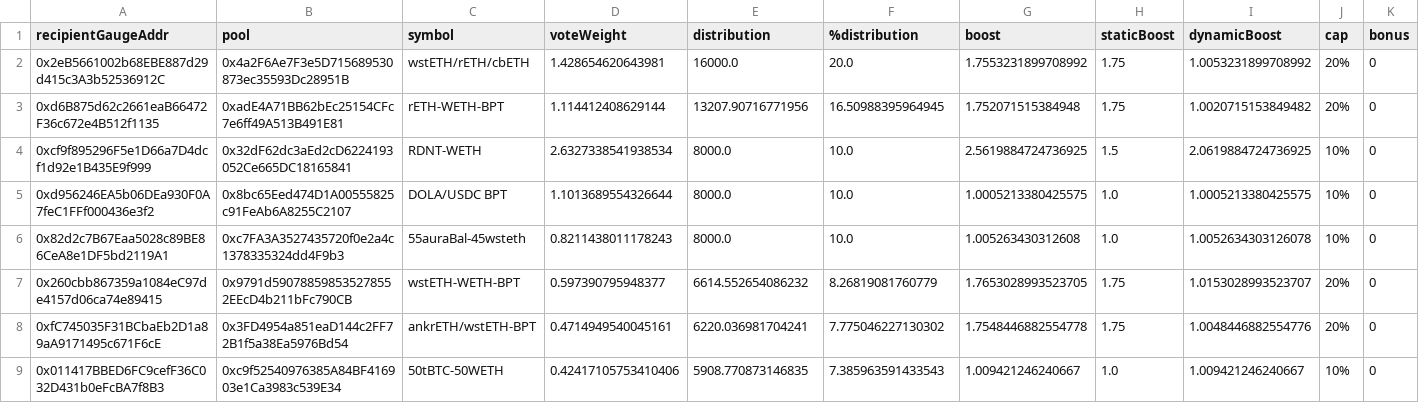
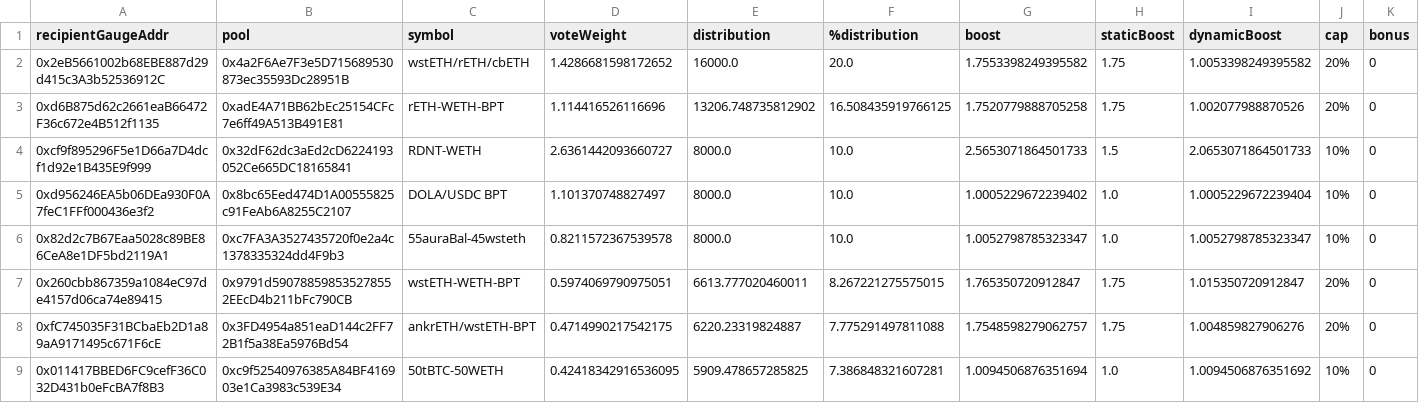
Before and after one commit to BalancerMaxis/data_automation, a CSV file: notebooks/airdrop_arb_distribution/output/arb_airdrop_2023-08-24_2023-09-07.csv, drawn as a sheet; only a part is shown; the diff covers the shown part only.

```diff
--- a/notebooks/airdrop_arb_distribution/output/arb_airdrop_2023-08-24_2023-09-07.csv
+++ b/notebooks/airdrop_arb_distribution/output/arb_airdrop_2023-08-24_2023-09-07.csv
@@ -1,9 +1,9 @@
 recipientGaugeAddr,pool,symbol,voteWeight,distribution,%distribution,boost,staticBoost,dynamicBoost,cap,bonus
-0x2eB5661002b68EBE887d29d415c3A3b52536912C,0x4a2F6Ae7F3e5D715689530873ec35593Dc28951B,wstETH/rETH/cbETH,1.428654620643981,16000.0,20.0,1.7553231899708992,1.75,1.0053231899708992,20%,0
-0xd6B875d62c2661eaB66472F36c672e4B512f1135,0xadE4A71BB62bEc25154CFc7e6ff49A513B491E81,rETH-WETH-BPT,1.114412408629144,13207.90716771956,16.50988395964945,1.752071515384948,1.75,1.0020715153849482,20%,0
-0xcf9f895296F5e1D66a7D4dcf1d92e1B435E9f999,0x32dF62dc3aEd2cD6224193052Ce665DC18165841,RDNT-WETH,2.6327338541938534,8000.0,10.0,2.5619884724736925,1.5,2.0619884724736925,10%,0
-0xd956246EA5b06DEa930F0A7feC1FFf000436e3f2,0x8bc65Eed474D1A00555825c91FeAb6A8255C2107,DOLA/USDC BPT,1.1013689554326644,8000.0,10.0,1.0005213380425575,1.0,1.0005213380425575,10%,0
-0x82d2c7B67Eaa5028c89BE86CeA8e1DF5bd2119A1,0xc7FA3A3527435720f0e2a4c1378335324dd4F9b3,55auraBal-45wsteth,0.8211438011178243,8000.0,10.0,1.005263430312608,1.0,1.0052634303126078,10%,0
-0x260cbb867359a1084eC97de4157d06ca74e89415,0x9791d590788598535278552EEcD4b211bFc790CB,wstETH-WETH-BPT,0.597390795948377,6614.552654086232,8.26819081760779,1.7653028993523705,1.75,1.0153028993523707,20%,0
-0xfC745035F31BCbaEb2D1a89aA9171495c671F6cE,0x3FD4954a851eaD144c2FF72B1f5a38Ea5976Bd54,ankrETH/wstETH-BPT,0.4714949540045161,6220.036981704241,7.775046227130302,1.7548446882554778,1.75,1.0048446882554776,20%,0
-0x011417BBED6FC9cefF36C032D431b0eFcBA7f8B3,0xc9f52540976385A84BF416903e1Ca3983c539E34,50tBTC-50WETH,0.42417105753410406,5908.770873146835,7.385963591433543,1.009421246240667,1.0,1.009421246240667,10%,0
+0x2eB5661002b68EBE887d29d415c3A3b52536912C,0x4a2F6Ae7F3e5D715689530873ec35593Dc28951B,wstETH/rETH/cbETH,1.4286681598172652,16000.0,20.0,1.7553398249395582,1.75,1.0053398249395582,20%,0
+0xd6B875d62c2661eaB66472F36c672e4B512f1135,0xadE4A71BB62bEc25154CFc7e6ff49A513B491E81,rETH-WETH-BPT,1.114416526116696,13206.748735812902,16.508435919766125,1.7520779888705258,1.75,1.002077988870526,20%,0
+0xcf9f895296F5e1D66a7D4dcf1d92e1B435E9f999,0x32dF62dc3aEd2cD6224193052Ce665DC18165841,RDNT-WETH,2.6361442093660727,8000.0,10.0,2.5653071864501733,1.5,2.0653071864501733,10%,0
+0xd956246EA5b06DEa930F0A7feC1FFf000436e3f2,0x8bc65Eed474D1A00555825c91FeAb6A8255C2107,DOLA/USDC BPT,1.101370748827497,8000.0,10.0,1.0005229672239402,1.0,1.0005229672239404,10%,0
+0x82d2c7B67Eaa5028c89BE86CeA8e1DF5bd2119A1,0xc7FA3A3527435720f0e2a4c1378335324dd4F9b3,55auraBal-45wsteth,0.8211572367539578,8000.0,10.0,1.0052798785323347,1.0,1.0052798785323347,10%,0
+0x260cbb867359a1084eC97de4157d06ca74e89415,0x9791d590788598535278552EEcD4b211bFc790CB,wstETH-WETH-BPT,0.5974069790975051,6613.777020460011,8.267221275575015,1.765350720912847,1.75,1.015350720912847,20%,0
+0xfC745035F31BCbaEb2D1a89aA9171495c671F6cE,0x3FD4954a851eaD144c2FF72B1f5a38Ea5976Bd54,ankrETH/wstETH-BPT,0.4714990217542175,6220.23319824887,7.775291497811088,1.7548598279062757,1.75,1.004859827906276,20%,0
+0x011417BBED6FC9cefF36C032D431b0eFcBA7f8B3,0xc9f52540976385A84BF416903e1Ca3983c539E34,50tBTC-50WETH,0.42418342916536095,5909.478657285825,7.386848321607281,1.0094506876351694,1.0,1.0094506876351692,10%,0
```
Also changed, not shown: 20 edited cells elsewhere in this file, 5 other files.
